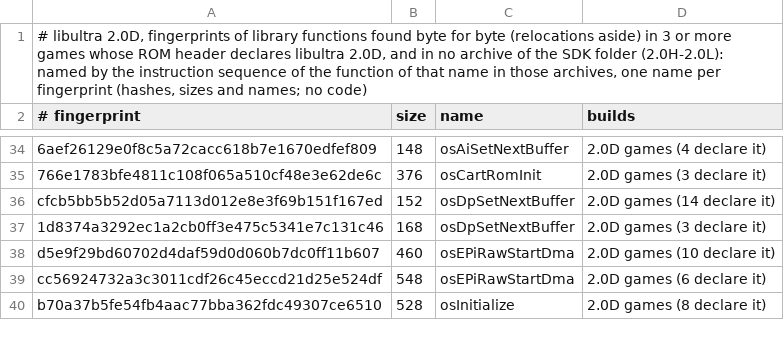
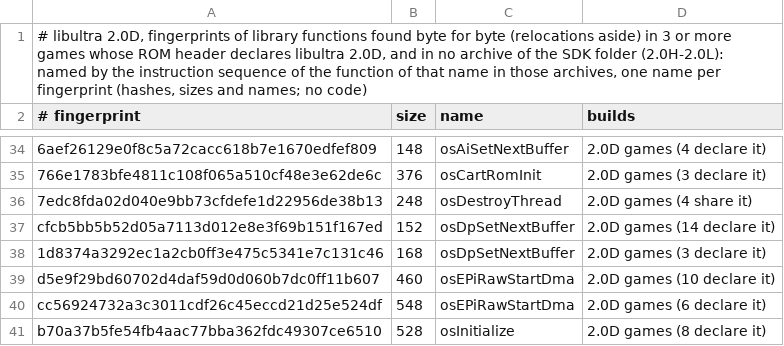
Before and after one commit to n-delic/decompdecomp, a TSV file: src/decompnet/consoles/n64/libultra_2_0d_signatures.tsv, drawn as a sheet; only a part is shown, gaps mark what is left out; the diff names each change by its address in the sheet, - before the commit and + after, or states it on an @@ line.

```diff
--- a/src/decompnet/consoles/n64/libultra_2_0d_signatures.tsv
+++ b/src/decompnet/consoles/n64/libultra_2_0d_signatures.tsv
+row 36: 7edc8fda02d040e9bb73cfdefe1d22956de38b13 | 248 | osDestroyThread | 2.0D games (4 share it)
```
Also changed, not shown: 1 other file.
